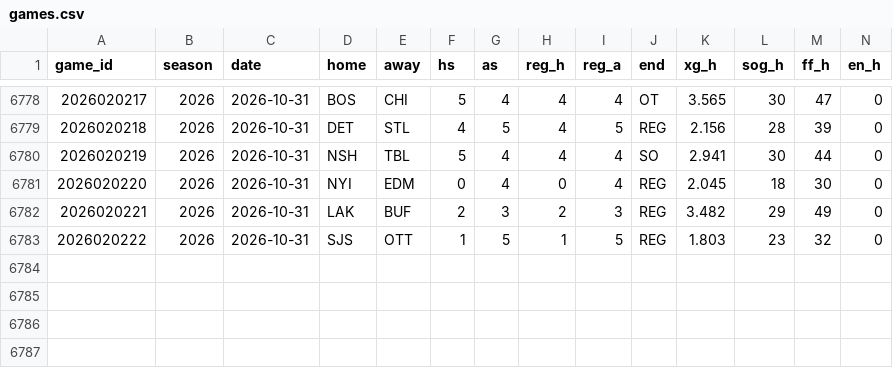
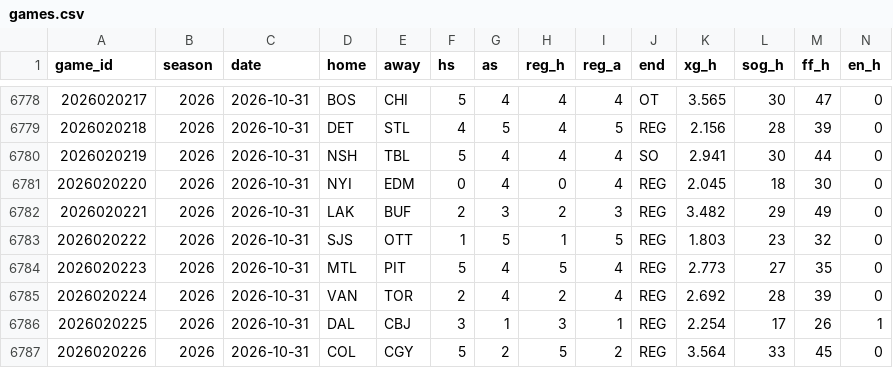
Before and after one commit to src16h/nfl-model, a CSV file: data/nhl/games.csv, drawn as a sheet; only a part is shown, gaps mark what is left out; rows hold the shown columns only; the diff names each change by its address in the sheet, - before the commit and + after, or states it on an @@ line.

```diff
--- a/data/nhl/games.csv
+++ b/data/nhl/games.csv
+row 6784: 2026020223 | 2026 | 2026-10-31 | MTL | PIT | 5 | 4 | 5 | 4 | REG | 2.773 | 27 | 35 | 0
+row 6785: 2026020224 | 2026 | 2026-10-31 | VAN | TOR | 2 | 4 | 2 | 4 | REG | 2.692 | 28 | 39 | 0
+row 6786: 2026020225 | 2026 | 2026-10-31 | DAL | CBJ | 3 | 1 | 3 | 1 | REG | 2.254 | 17 | 26 | 1
+row 6787: 2026020226 | 2026 | 2026-10-31 | COL | CGY | 5 | 2 | 5 | 2 | REG | 3.564 | 33 | 45 | 0
```
Also changed, not shown: data/nhl/goalie_games.csv, 8 other files.
